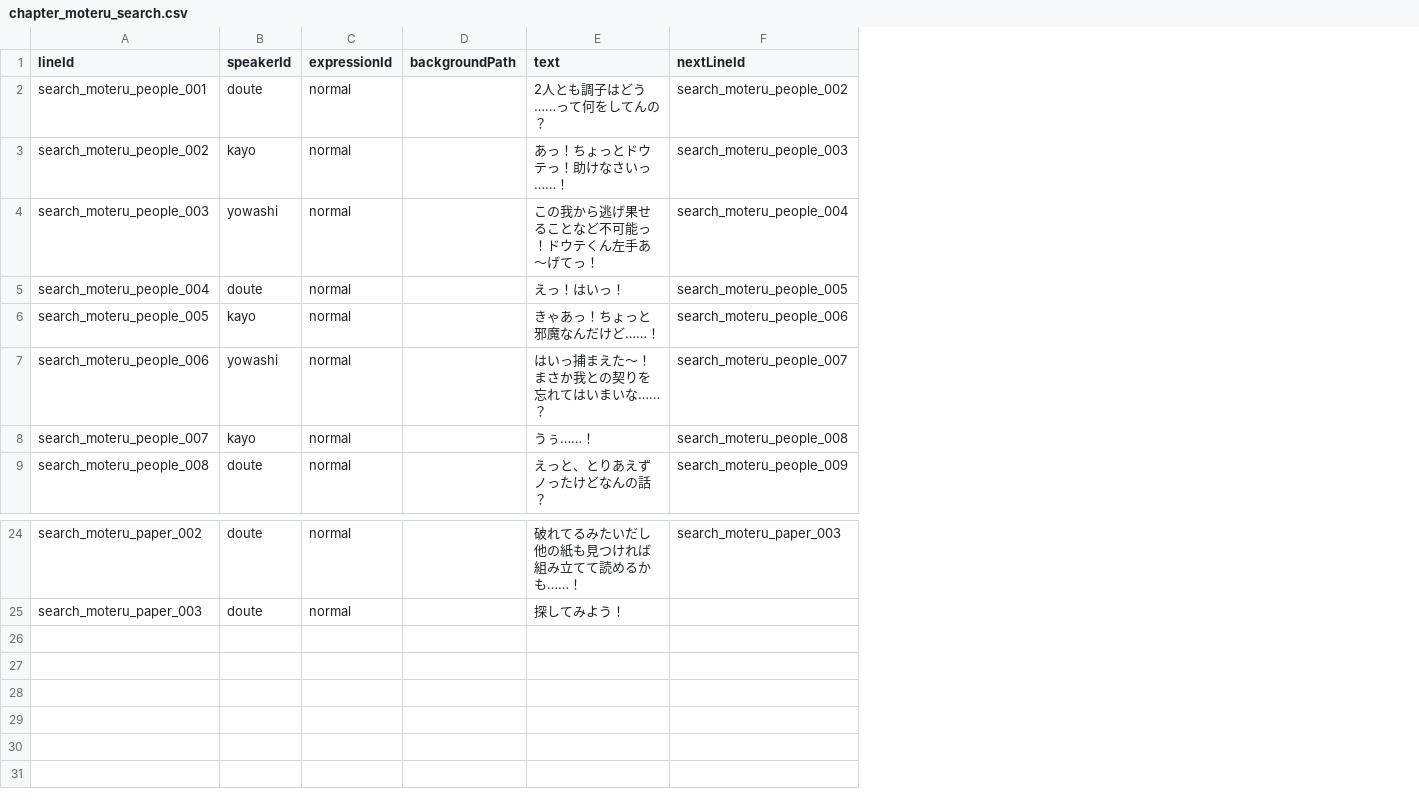
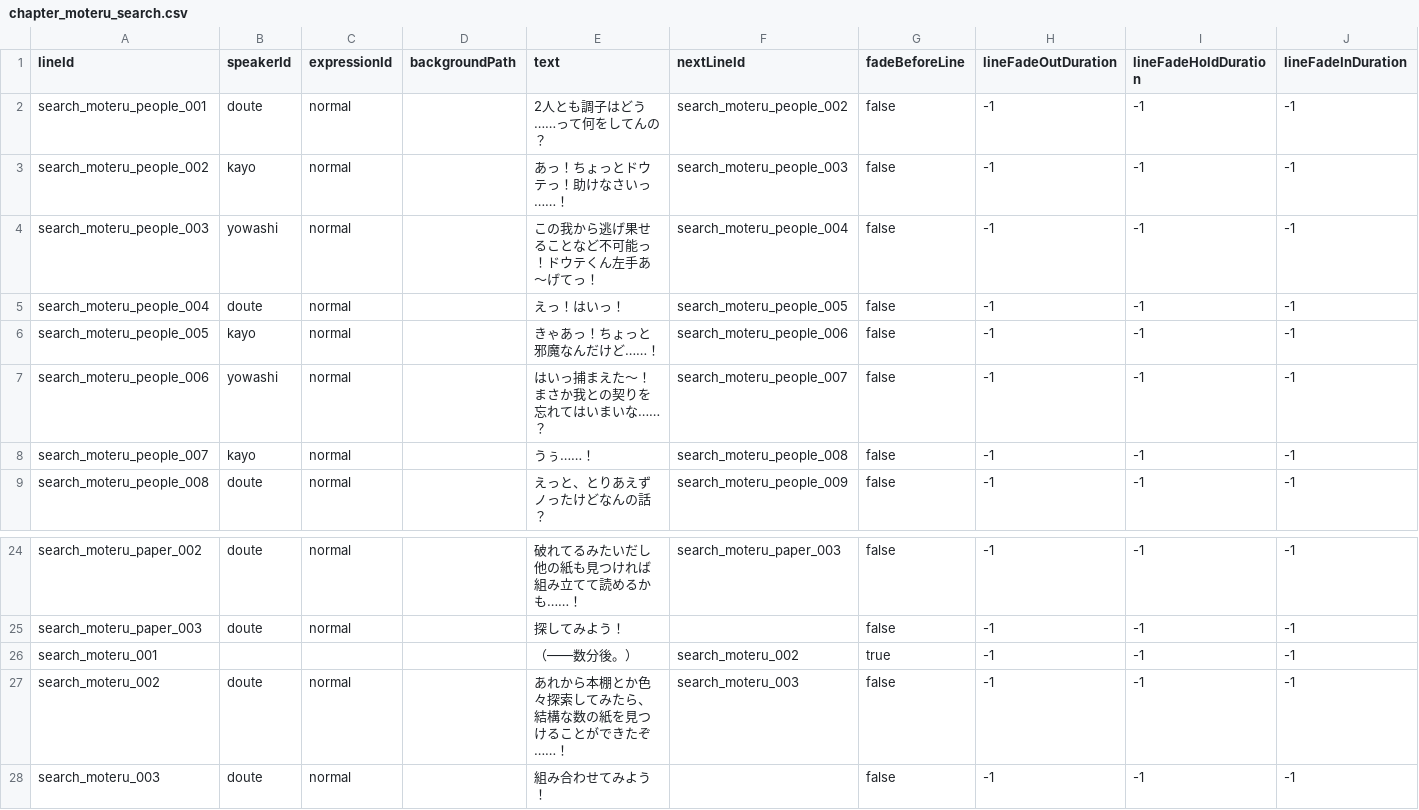
Before and after one commit to takugen31/SousakuTeam8, a CSV file: Assets/Dialogue/CSV/Moteru/chapter_moteru_search.csv, drawn as a sheet; only a part is shown, gaps mark what is left out; the diff names each change by its address in the sheet, - before the commit and + after, or states it on an @@ line.

Commit message:
feat: モテル探索後の会話と行ごとのフェード設定を追加
探索完了後にsearch_moteru_001〜003を再生してから既存のパズル遷移へ進む。終了会話のセーブ復元に対応し、探索からパズルクリア後の日記再開までの検証と設定手順を追加。

```diff
--- a/Assets/Dialogue/CSV/Moteru/chapter_moteru_search.csv
+++ b/Assets/Dialogue/CSV/Moteru/chapter_moteru_search.csv
+column G (fadeBeforeLine), rows 2-9: all false; rows 24-25: false | false
+column H (lineFadeOutDuration), rows 2-9: all -1; rows 24-25: -1 | -1
+column I (lineFadeHoldDuration), rows 2-9: all -1; rows 24-25: -1 | -1
+column J (lineFadeInDuration), rows 2-9: all -1; rows 24-25: -1 | -1
+row 26: search_moteru_001 |  |  |  | （——数分後。） | search_moteru_002 | true | -1 | -1 | -1
+row 27: search_moteru_002 | doute | normal |  | あれから本棚とか色々探索してみたら、結構な数の紙を見つけることができたぞ……！ | search_moteru_003 | false | -1 | -1 | -1
+row 28: search_moteru_003 | doute | normal |  | 組み合わせてみよう！ |  | false | -1 | -1 | -1
```
Also changed, not shown: 7 other files.
